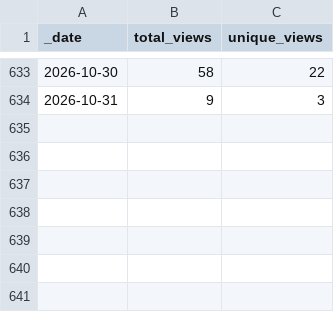
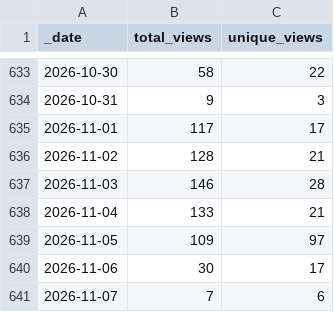
Before and after one commit to ansible-middleware/keycloak, a CSV file: traffic/views.csv, drawn as a sheet; only a part is shown, gaps mark what is left out.

```diff
--- a/traffic/views.csv
+++ b/traffic/views.csv
@@ -634 +634,8 @@ _date,total_views,unique_views
 2026-10-31,9,3
+2026-11-01,117,17
+2026-11-02,128,21
+2026-11-03,146,28
+2026-11-04,133,21
+2026-11-05,109,97
+2026-11-06,30,17
+2026-11-07,7,6
```
Also changed, not shown: traffic/clones.csv, 1 other file.
